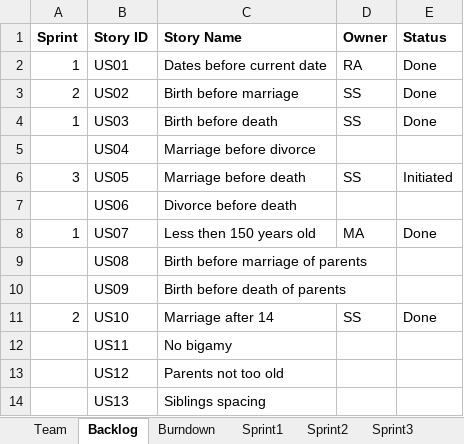
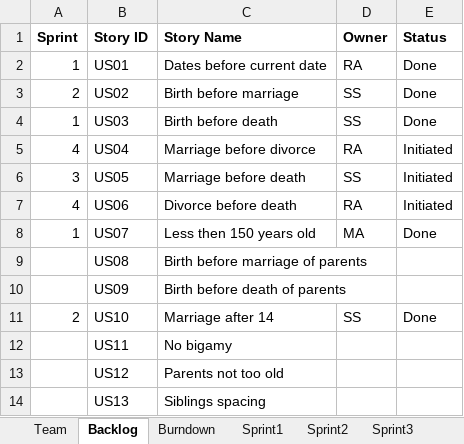
Before and after one commit to Malidrisi/SSW-555-GEDCOM, an Excel workbook: Team Report_Rafif, Maha, Saloni-Final.xlsx, sheet Backlog, drawn as a sheet; only a part is shown; values as stored, in another font and other column widths than the file's, no borders; the diff names each change by its address in the sheet, - before the commit and + after, or states it on an @@ line.

Commit message:
Update sprint 4 user stories

```diff
--- a/Team Report_Rafif, Maha, Saloni-Final.xlsx (sheet Backlog)
+++ b/Team Report_Rafif, Maha, Saloni-Final.xlsx (sheet Backlog)
-A5 (Sprint): (empty)
+A5 (Sprint): 4
-D5 (Owner): (empty)
+D5 (Owner): RA
-E5 (Status): (empty)
+E5 (Status): Initiated
-A7 (Sprint): (empty)
+A7 (Sprint): 4
-D7 (Owner): (empty)
+D7 (Owner): RA
-E7 (Status): (empty)
+E7 (Status): Initiated
```
Also changed, not shown: sheet Sprint4, charts or pictures.
